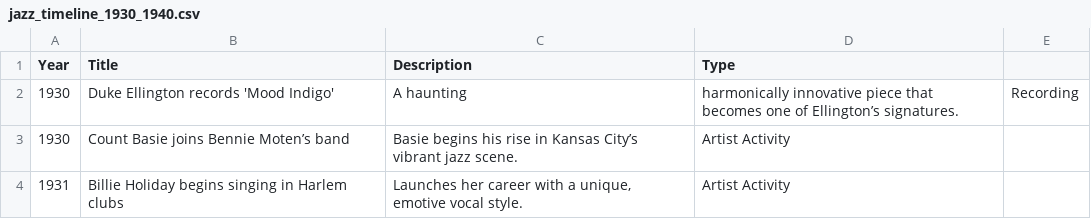
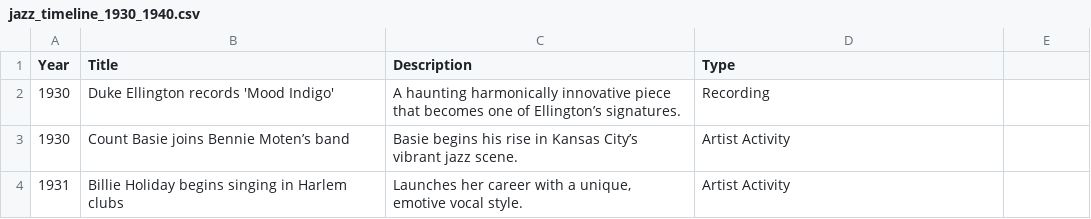
Before and after one commit to YorkMusicForum/jazz-timeline, a CSV file: data/jazz_timeline_1930_1940.csv, drawn as a sheet; only a part is shown.

Commit message:
Update jazz_timeline_1930_1940.csv

```diff
--- a/data/jazz_timeline_1930_1940.csv
+++ b/data/jazz_timeline_1930_1940.csv
@@ -1,3 +1,3 @@
 Year,Title,Description,Type
-1930,Duke Ellington records 'Mood Indigo',A haunting, harmonically innovative piece that becomes one of Ellington’s signatures.,Recording
+1930,Duke Ellington records 'Mood Indigo',A haunting harmonically innovative piece that becomes one of Ellington’s signatures.,Recording
 1930,Count Basie joins Bennie Moten’s band,Basie begins his rise in Kansas City’s vibrant jazz scene.,Artist Activity
```
